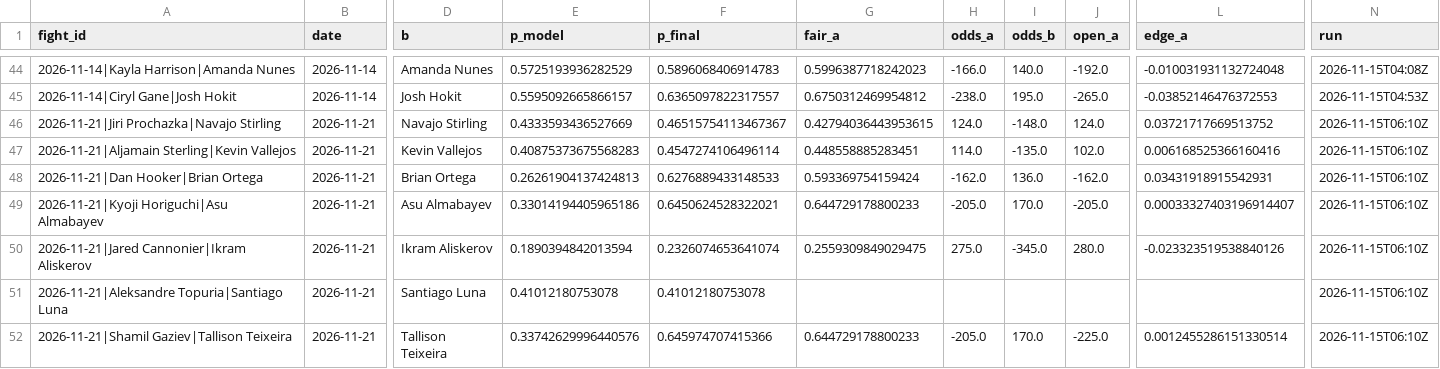
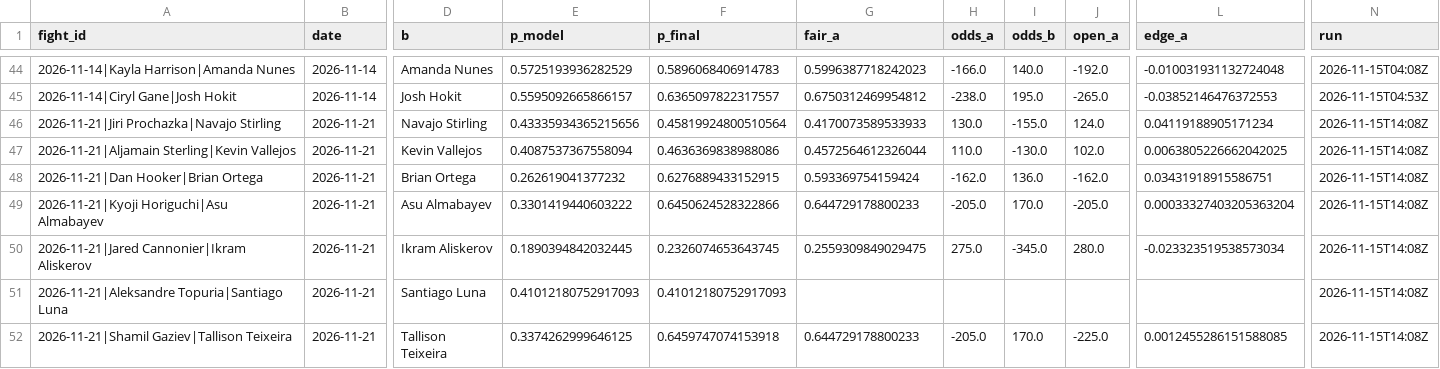
Before and after one commit to Jono-bit-trade/jonos-ufc-picks, a CSV file: data/pick_log.csv, drawn as a sheet; only a part is shown, gaps mark what is left out; the diff covers the shown part only; the diff names each change by its address in the sheet, - before the commit and + after, or states it on an @@ line.

```diff
--- a/data/pick_log.csv
+++ b/data/pick_log.csv
-E46 (p_model): 0.4333593436527669
+E46 (p_model): 0.43335934365215656
-F46 (p_final): 0.46515754113467367
+F46 (p_final): 0.45819924800510564
-G46 (fair_a): 0.42794036443953615
+G46 (fair_a): 0.4170073589533933
-H46 (odds_a): 124.0
+H46 (odds_a): 130.0
-I46 (odds_b): -148.0
+I46 (odds_b): -155.0
-L46 (edge_a): 0.03721717669513752
+L46 (edge_a): 0.04119188905171234
-N46:N52 (run): 2026-11-15T06:10Z
+N46:N52 (run): 2026-11-15T14:08Z
-E47 (p_model): 0.40875373675568283
+E47 (p_model): 0.4087537367558094
-F47 (p_final): 0.4547274106496114
+F47 (p_final): 0.4636369838988086
-G47 (fair_a): 0.448558885283451
+G47 (fair_a): 0.4572564612326044
-H47 (odds_a): 114.0
+H47 (odds_a): 110.0
-I47 (odds_b): -135.0
+I47 (odds_b): -130.0
-L47 (edge_a): 0.006168525366160416
+L47 (edge_a): 0.0063805226662042025
-E48 (p_model): 0.26261904137424813
+E48 (p_model): 0.262619041377232
-F48 (p_final): 0.6276889433148533
+F48 (p_final): 0.6276889433152915
-L48 (edge_a): 0.03431918915542931
+L48 (edge_a): 0.03431918915586751
-E49 (p_model): 0.33014194405965186
+E49 (p_model): 0.3301419440603222
-F49 (p_final): 0.6450624528322021
+F49 (p_final): 0.6450624528322866
-L49 (edge_a): 0.00033327403196914407
+L49 (edge_a): 0.00033327403205363204
-E50 (p_model): 0.1890394842013594
+E50 (p_model): 0.1890394842032445
-F50 (p_final): 0.2326074653641074
+F50 (p_final): 0.2326074653643745
-L50 (edge_a): -0.023323519538840126
+L50 (edge_a): -0.023323519538573034
-E51 (p_model): 0.41012180753078
+E51 (p_model): 0.41012180752917093
-F51 (p_final): 0.41012180753078
+F51 (p_final): 0.41012180752917093
-E52 (p_model): 0.33742629996440576
+E52 (p_model): 0.3374262999646125
-F52 (p_final): 0.645974707415366
+F52 (p_final): 0.6459747074153918
-L52 (edge_a): 0.0012455286151330514
+L52 (edge_a): 0.0012455286151588085
```
Also changed, not shown: 20 edited cells elsewhere in this file, data/espn_card.csv, data/line_history.csv, 7 other files.
